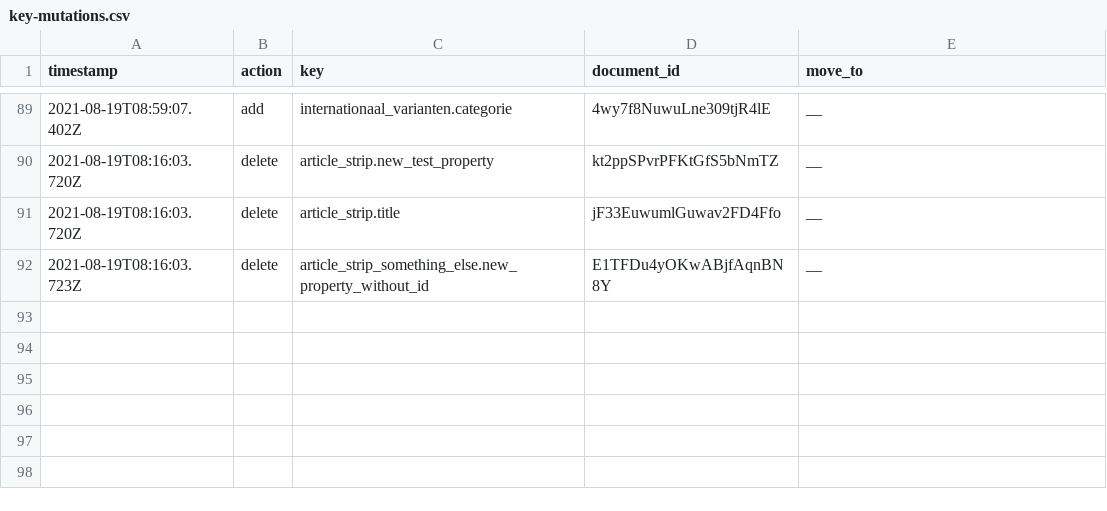
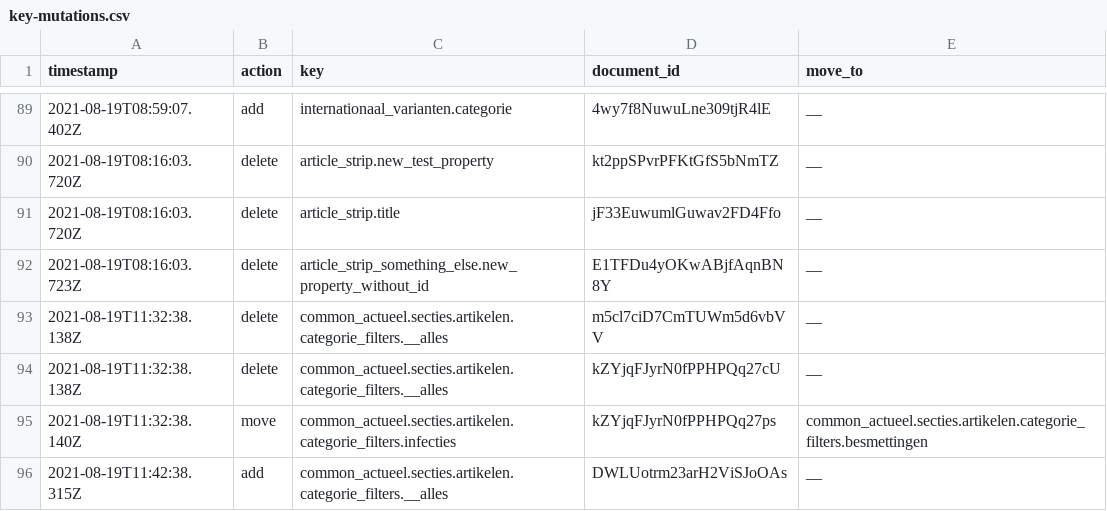
Before and after one commit to jorrikklijnsma/nl-covid19-data-dashboard, a CSV file: packages/cms/src/lokalize/key-mutations.csv, drawn as a sheet; only a part is shown, gaps mark what is left out.

Commit message:
Change infected to besmettingen (#3373)
* Change infected to besmettingen

* Add all

```diff
--- a/packages/cms/src/lokalize/key-mutations.csv
+++ b/packages/cms/src/lokalize/key-mutations.csv
@@ -92 +92,5 @@ timestamp,action,key,document_id,move_to
 2021-08-19T08:16:03.723Z,delete,article_strip_something_else.new_property_without_id,E1TFDu4yOKwABjfAqnBN8Y,__
+2021-08-19T11:32:38.138Z,delete,common_actueel.secties.artikelen.categorie_filters.__alles,m5cl7ciD7CmTUWm5d6vbVV,__
+2021-08-19T11:32:38.138Z,delete,common_actueel.secties.artikelen.categorie_filters.__alles,kZYjqFJyrN0fPPHPQq27cU,__
+2021-08-19T11:32:38.140Z,move,common_actueel.secties.artikelen.categorie_filters.infecties,kZYjqFJyrN0fPPHPQq27ps,common_actueel.secties.artikelen.categorie_filters.besmettingen
+2021-08-19T11:42:38.315Z,add,common_actueel.secties.artikelen.categorie_filters.__alles,DWLUotrm23arH2ViSJoOAs,__
```
Also changed, not shown: 2 other files.
